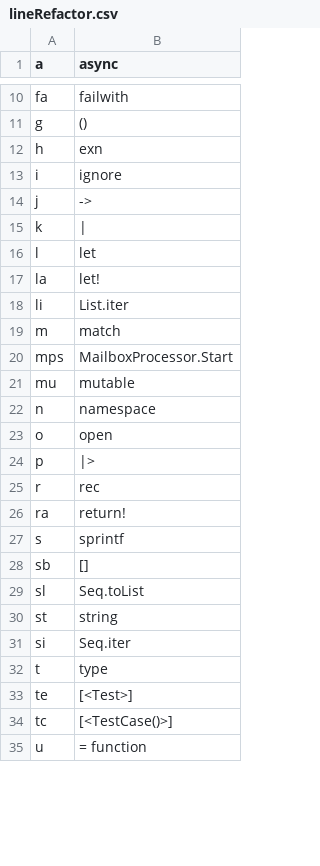
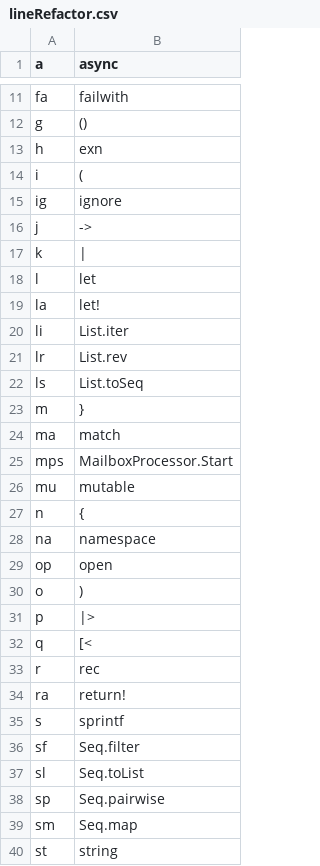
Before and after one commit to jagasafari/DevRT, a CSV file: DevRT/lineRefactor.csv, drawn as a sheet; only a part is shown, gaps mark what is left out; the shorter side is filled out with more unchanged rows; the diff covers the shown part only.

```diff
--- a/DevRT/lineRefactor.csv
+++ b/DevRT/lineRefactor.csv
@@ -12,3 +13,4 @@ g,()
 h,exn
-i,ignore
+i,(
+ig,ignore
 j,->
@@ -18,8 +20,14 @@ la,let!
 li,List.iter
-m,match
+lr,List.rev
+ls,List.toSeq
+m,}
+ma,match
 mps,MailboxProcessor.Start
 mu,mutable
-n,namespace
-o,open
+n,{
+na,namespace
+op,open
+o,)
 p,|>
+q,[<
 r,rec
@@ -27,4 +35,6 @@ ra,return!
 s,sprintf
-sb,[]
+sf,Seq.filter
 sl,Seq.toList
+sp,Seq.pairwise
+sm,Seq.map
 st,string
```
Also changed, not shown: 4 added rows and 1 edited cell elsewhere in this file, 12 other files.
